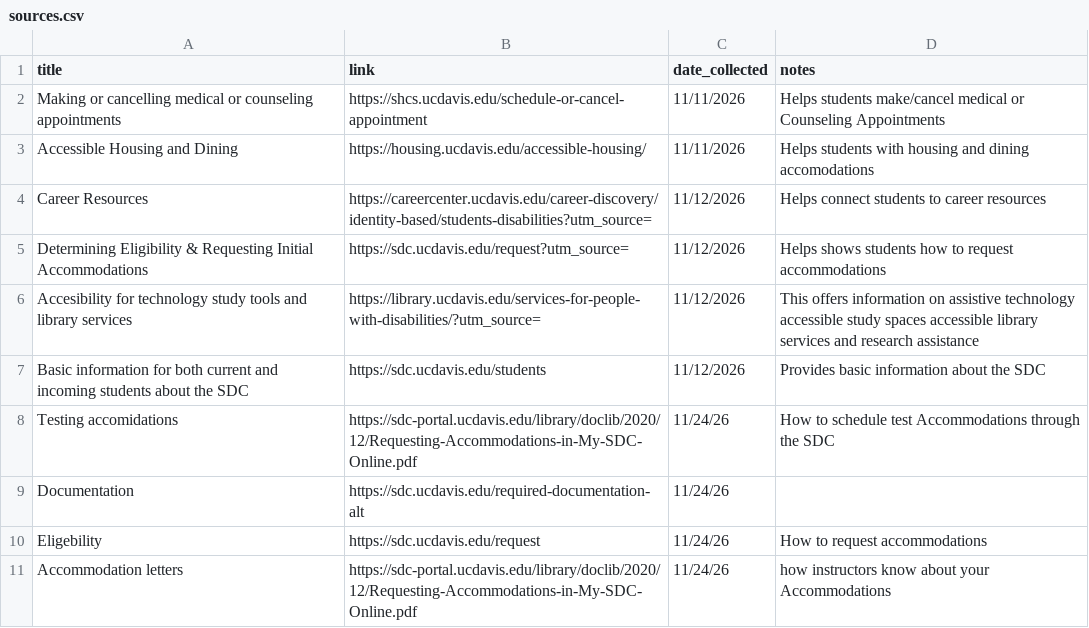
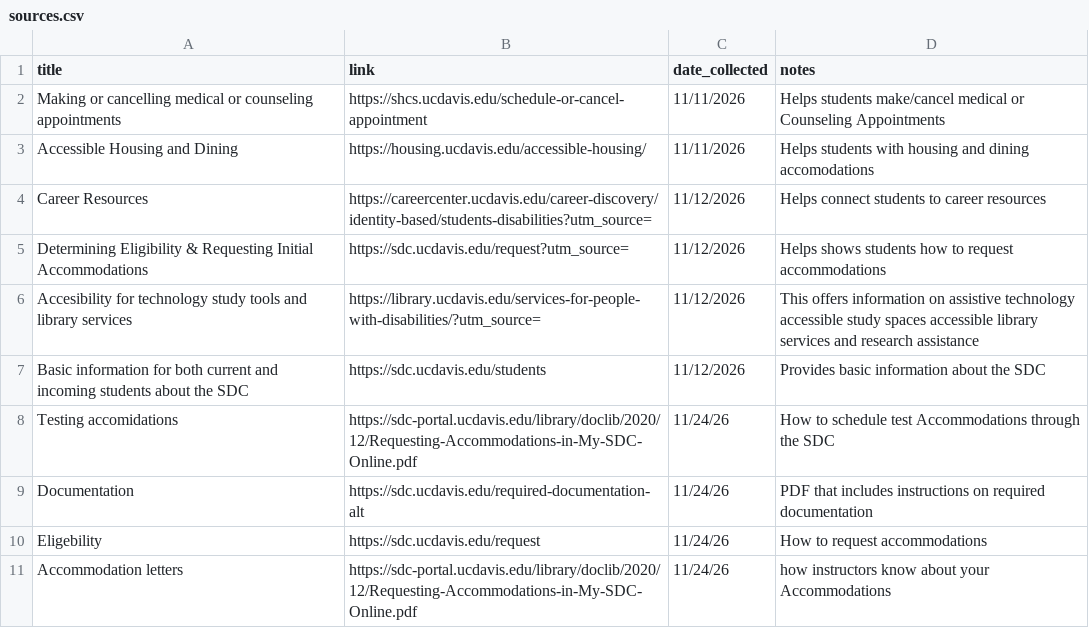
Before and after one commit to meganakarthikeyan2006-dotcom/SDC-chatbot-, a CSV file: sources.csv, drawn as a sheet.

Commit message:
Enhance documentation entry with additional details
Added description to documentation entry in sources.csv.

```diff
--- a/sources.csv
+++ b/sources.csv
@@ -8,3 +8,3 @@ Basic information for both current and incoming students about the SDC, https://
 Testing accomidations, https://sdc-portal.ucdavis.edu/library/doclib/2020/12/Requesting-Accommodations-in-My-SDC-Online.pdf, 11/24/26, How to schedule test Accommodations through the SDC
-Documentation, https://sdc.ucdavis.edu/required-documentation-alt, 11/24/26
+Documentation, https://sdc.ucdavis.edu/required-documentation-alt, 11/24/26, PDF that includes instructions on required documentation
 Eligebility, https://sdc.ucdavis.edu/request, 11/24/26, How to request accommodations
```
